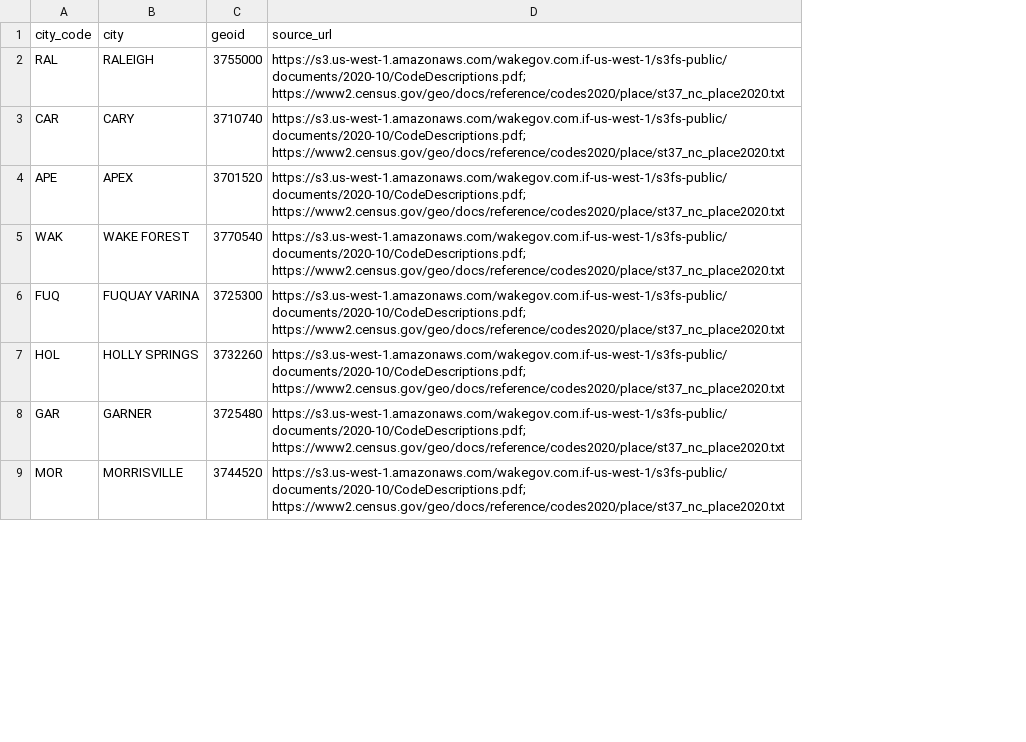
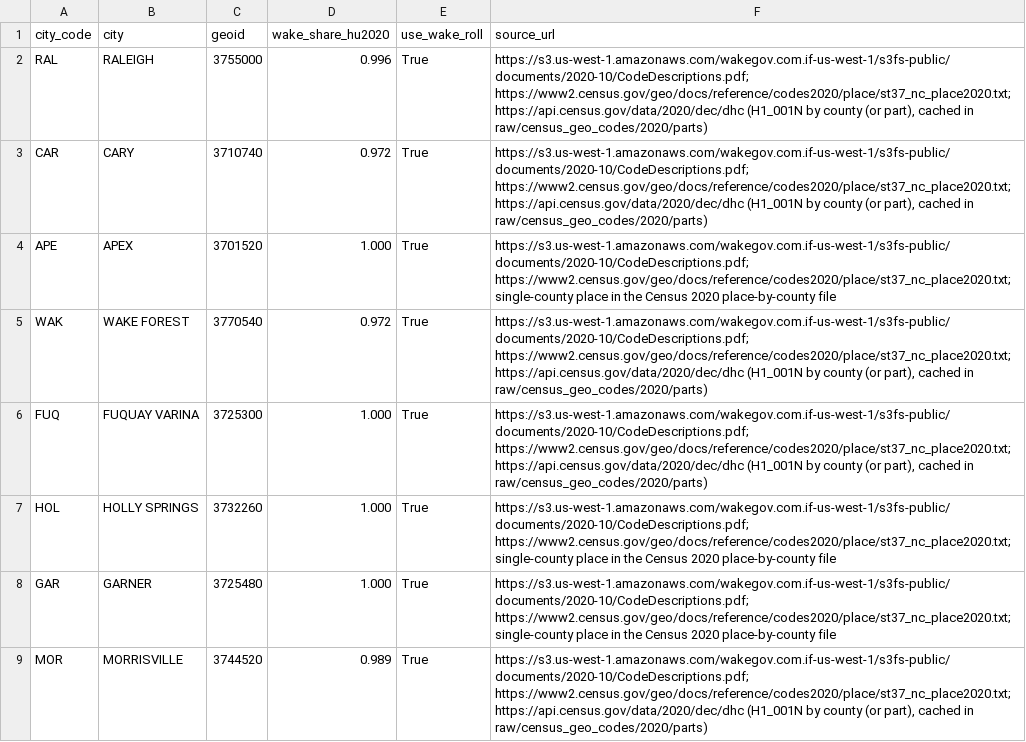
Before and after one commit to cappellacci/lotline, a CSV file: config/crosswalks/nc_land_use_wake_jurisdictions.csv, drawn as a sheet; only a part is shown; addresses are those after the commit; the diff covers the shown part only; the diff names each change by its address in the sheet, - before the commit and + after, or states it on an @@ line.

```diff
--- a/config/crosswalks/nc_land_use_wake_jurisdictions.csv
+++ b/config/crosswalks/nc_land_use_wake_jurisdictions.csv
+column D (wake_share_hu2020), rows 2-9: 0.996 | 0.972 | 1.000 | 0.972 | 1.000 | 1.000 | 1.000 | 0.989
+column E (use_wake_roll), rows 2-9: all True
-F2:F3 (source_url): https://s3.us-west-1.amazonaws.com/wakegov.com.if-us-west-1/s3fs-public/documents/2020-10/CodeDescriptions.pdf; https://www2.census.gov/geo/docs/reference/codes2020/place/st37_nc_place2020.txt
+F2:F3 (source_url): https://s3.us-west-1.amazonaws.com/wakegov.com.if-us-west-1/s3fs-public/documents/2020-10/CodeDescriptions.pdf; https://www2.census.gov/geo/docs/reference/codes2020/place/st37_nc_place2020.txt; https://api.census.gov/data/2020/dec/dhc (H1_001N by county (or part), cached in raw/census_geo_codes/2020/parts)
-F4 (source_url): https://s3.us-west-1.amazonaws.com/wakegov.com.if-us-west-1/s3fs-public/documents/2020-10/CodeDescriptions.pdf; https://www2.census.gov/geo/docs/reference/codes2020/place/st37_nc_place2020.txt
+F4 (source_url): https://s3.us-west-1.amazonaws.com/wakegov.com.if-us-west-1/s3fs-public/documents/2020-10/CodeDescriptions.pdf; https://www2.census.gov/geo/docs/reference/codes2020/place/st37_nc_place2020.txt; single-county place in the Census 2020 place-by-county file
-F5:F6 (source_url): https://s3.us-west-1.amazonaws.com/wakegov.com.if-us-west-1/s3fs-public/documents/2020-10/CodeDescriptions.pdf; https://www2.census.gov/geo/docs/reference/codes2020/place/st37_nc_place2020.txt
+F5:F6 (source_url): https://s3.us-west-1.amazonaws.com/wakegov.com.if-us-west-1/s3fs-public/documents/2020-10/CodeDescriptions.pdf; https://www2.census.gov/geo/docs/reference/codes2020/place/st37_nc_place2020.txt; https://api.census.gov/data/2020/dec/dhc (H1_001N by county (or part), cached in raw/census_geo_codes/2020/parts)
-F7:F8 (source_url): https://s3.us-west-1.amazonaws.com/wakegov.com.if-us-west-1/s3fs-public/documents/2020-10/CodeDescriptions.pdf; https://www2.census.gov/geo/docs/reference/codes2020/place/st37_nc_place2020.txt
+F7:F8 (source_url): https://s3.us-west-1.amazonaws.com/wakegov.com.if-us-west-1/s3fs-public/documents/2020-10/CodeDescriptions.pdf; https://www2.census.gov/geo/docs/reference/codes2020/place/st37_nc_place2020.txt; single-county place in the Census 2020 place-by-county file
-F9 (source_url): https://s3.us-west-1.amazonaws.com/wakegov.com.if-us-west-1/s3fs-public/documents/2020-10/CodeDescriptions.pdf; https://www2.census.gov/geo/docs/reference/codes2020/place/st37_nc_place2020.txt
+F9 (source_url): https://s3.us-west-1.amazonaws.com/wakegov.com.if-us-west-1/s3fs-public/documents/2020-10/CodeDescriptions.pdf; https://www2.census.gov/geo/docs/reference/codes2020/place/st37_nc_place2020.txt; https://api.census.gov/data/2020/dec/dhc (H1_001N by county (or part), cached in raw/census_geo_codes/2020/parts)
```
Also changed, not shown: 7 edited cells elsewhere in this file, 6 other files.
